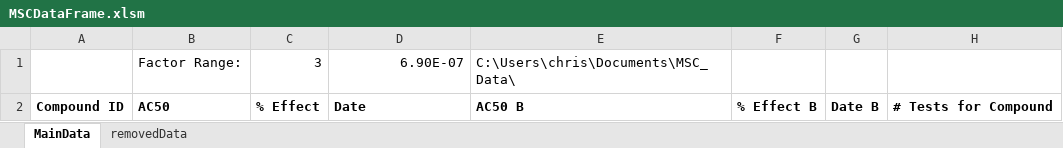
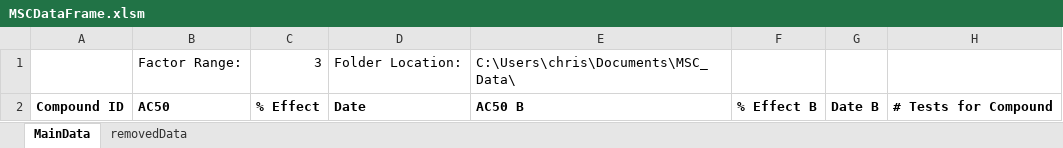
Before and after one commit to tiger1deF/MSC-AutoFrame, an Excel workbook: MSCDataFrame.xlsm, sheet MainData, drawn as a sheet; only a part is shown; values as stored, in another font and other column widths than the file's, no borders; charts and pictures not drawn; the diff names each change by its address in the sheet, - before the commit and + after, or states it on an @@ line.

Commit message:
Add files via upload

```diff
--- a/MSCDataFrame.xlsm (sheet MainData)
+++ b/MSCDataFrame.xlsm (sheet MainData)
-D1: 6.90E-07
+D1: Folder Location:
```
Also changed, not shown: charts or pictures.
